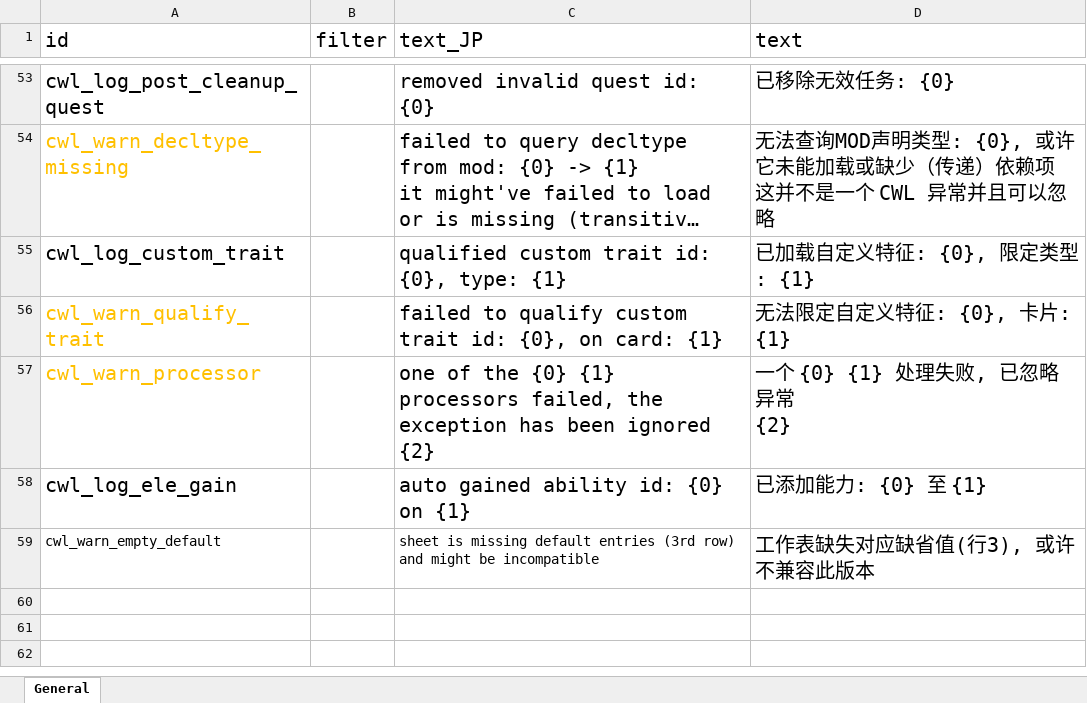
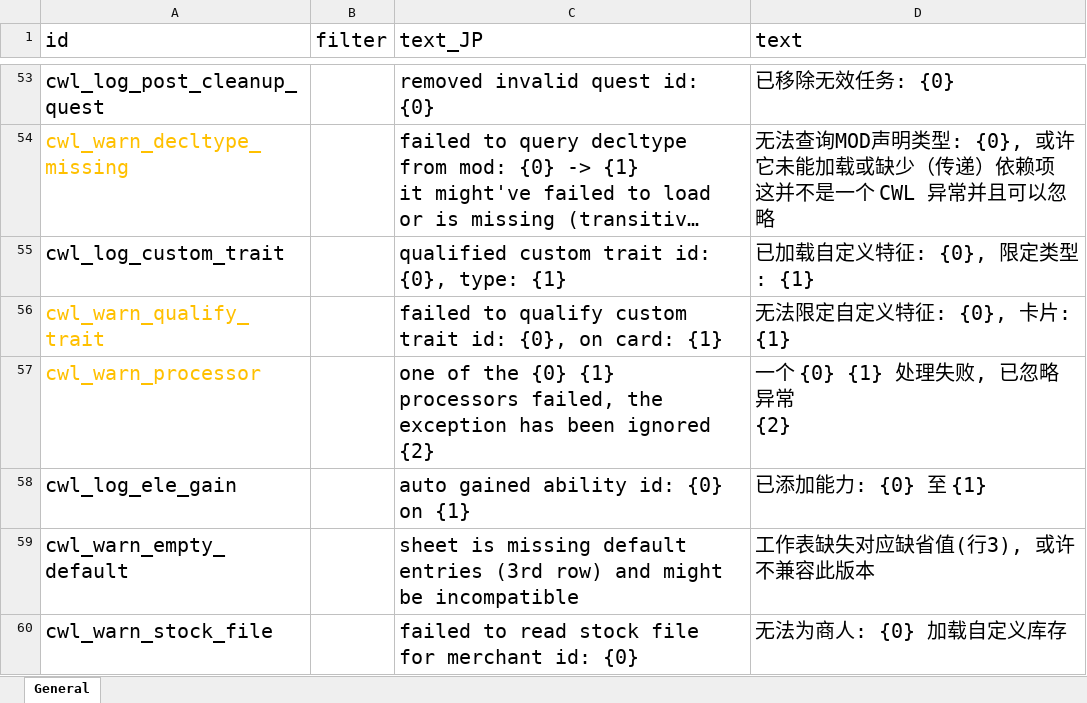
Before and after one commit to gottyduke/Elin.Plugins, an Excel workbook: CustomWhateverLoader/LangMod/CN/cwl_sources.xlsx, sheet General, drawn as a sheet; only a part is shown, gaps mark what is left out; long unchanged cells end in …; values as stored, in another font and other column widths than the file's, no borders; the diff names each change by its address in the sheet, - before the commit and + after, or states it on an @@ line.

```diff
--- a/CustomWhateverLoader/LangMod/CN/cwl_sources.xlsx (sheet General)
+++ b/CustomWhateverLoader/LangMod/CN/cwl_sources.xlsx (sheet General)
@@ A59 text size: larger @@
@@ C59 text size: larger @@
+row 60: cwl_warn_stock_file |  | failed to read stock file for merchant id: {0} | 无法为商人: {0} 加载自定义库存
```
Also changed, not shown: CustomWhateverLoader/LangMod/EN/cwl_sources.xlsx, CustomWhateverLoader/LangMod/ZHTW/cwl_sources.xlsx, 20 other files.
